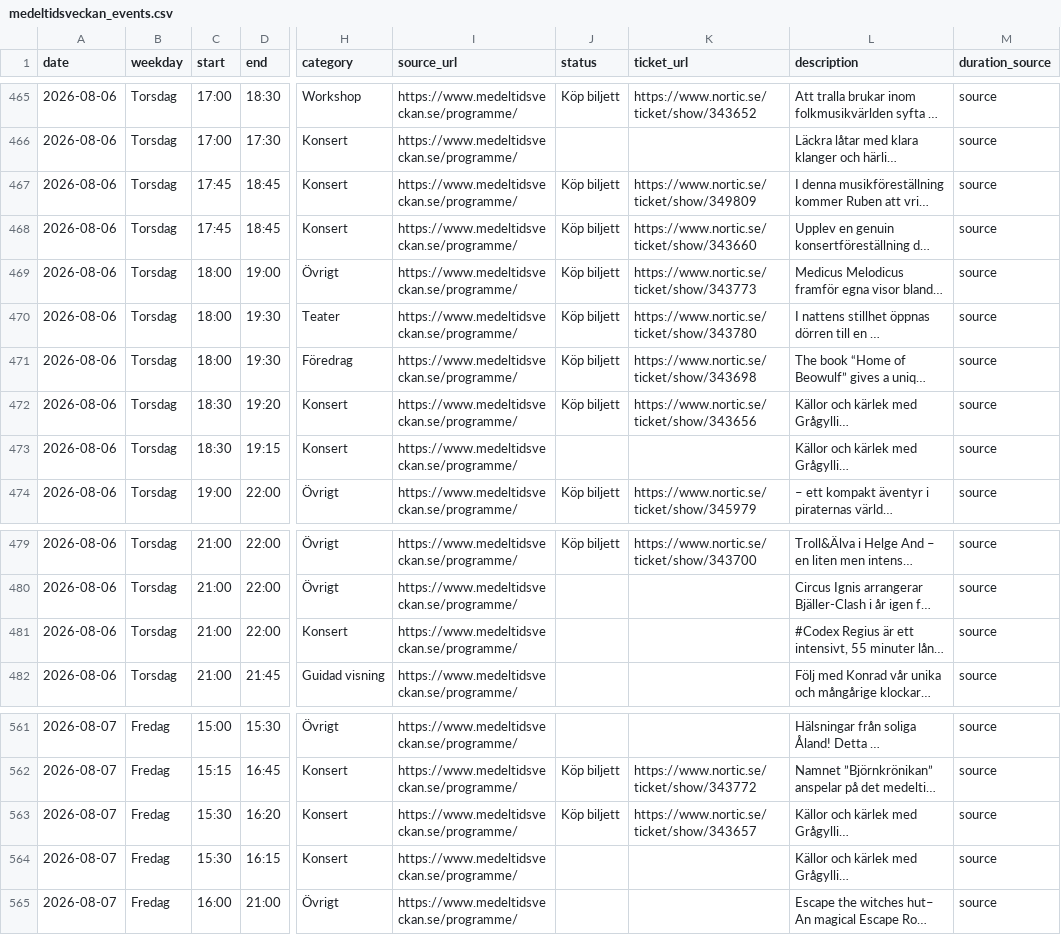
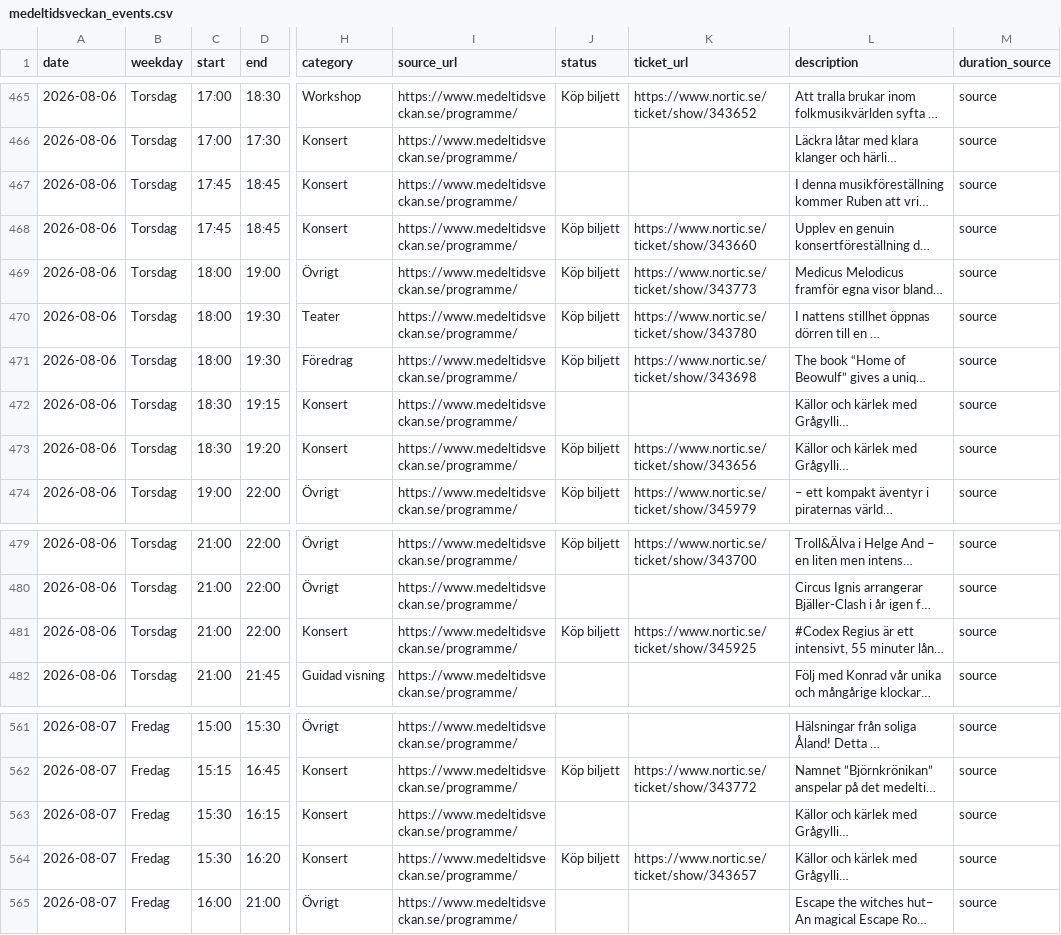
Before and after one commit to RoundaboutSkid/mtvschema, a CSV file: medeltidsveckan_output/medeltidsveckan_events.csv, drawn as a sheet; only a part is shown, gaps mark what is left out; long unchanged cells end in …; the diff names each change by its address in the sheet, - before the commit and + after, or states it on an @@ line.

```diff
--- a/medeltidsveckan_output/medeltidsveckan_events.csv
+++ b/medeltidsveckan_output/medeltidsveckan_events.csv
-J467 (status): Köp biljett
+J467 (status): (empty)
-K467 (ticket_url): https://www.nortic.se/ticket/show/349809
+K467 (ticket_url): (empty)
@@ row 473 moved to row 472: 2026-08-06 @@
-J481 (status): (empty)
+J481 (status): Köp biljett
-K481 (ticket_url): (empty)
+K481 (ticket_url): https://www.nortic.se/ticket/show/345925
@@ row 564 moved to row 563: 2026-08-07 @@
```
Also changed, not shown: 3 other files.
